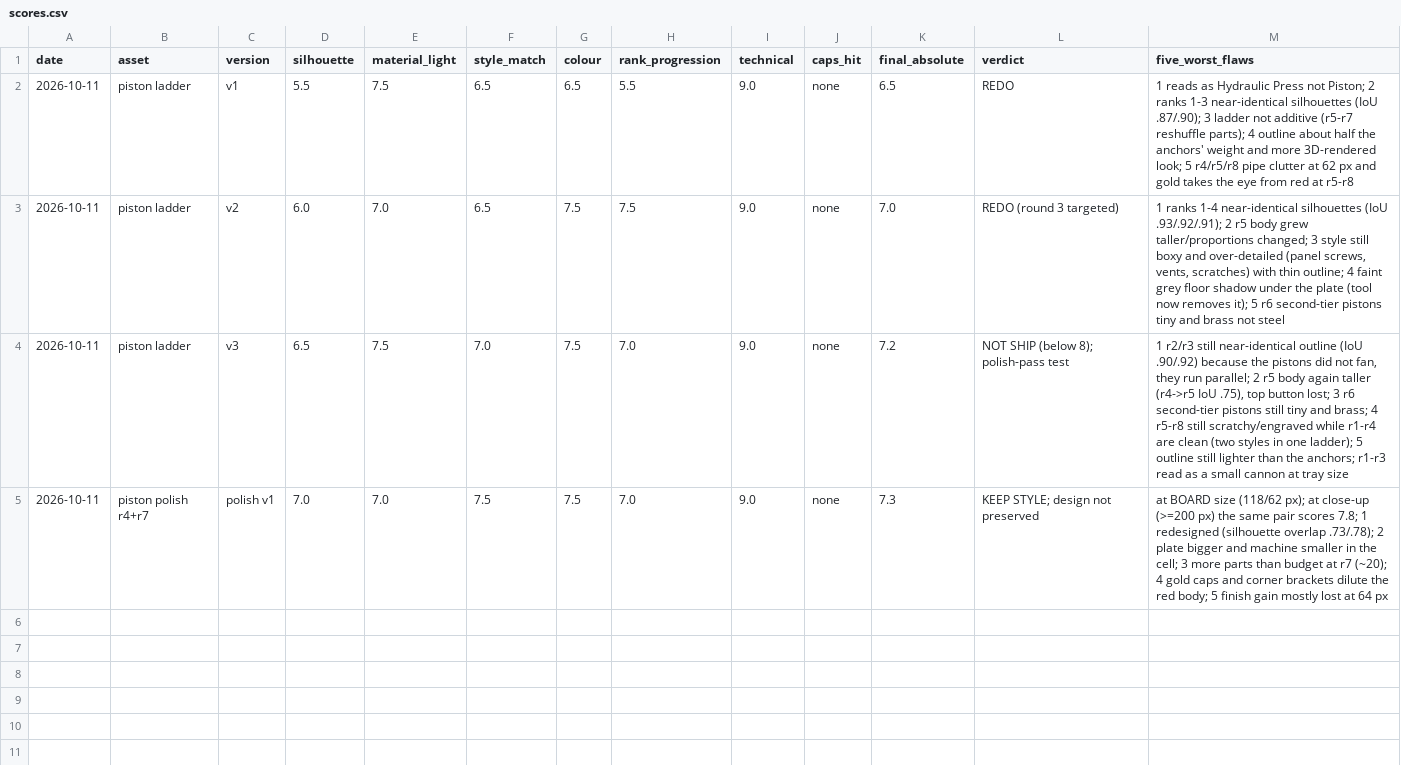
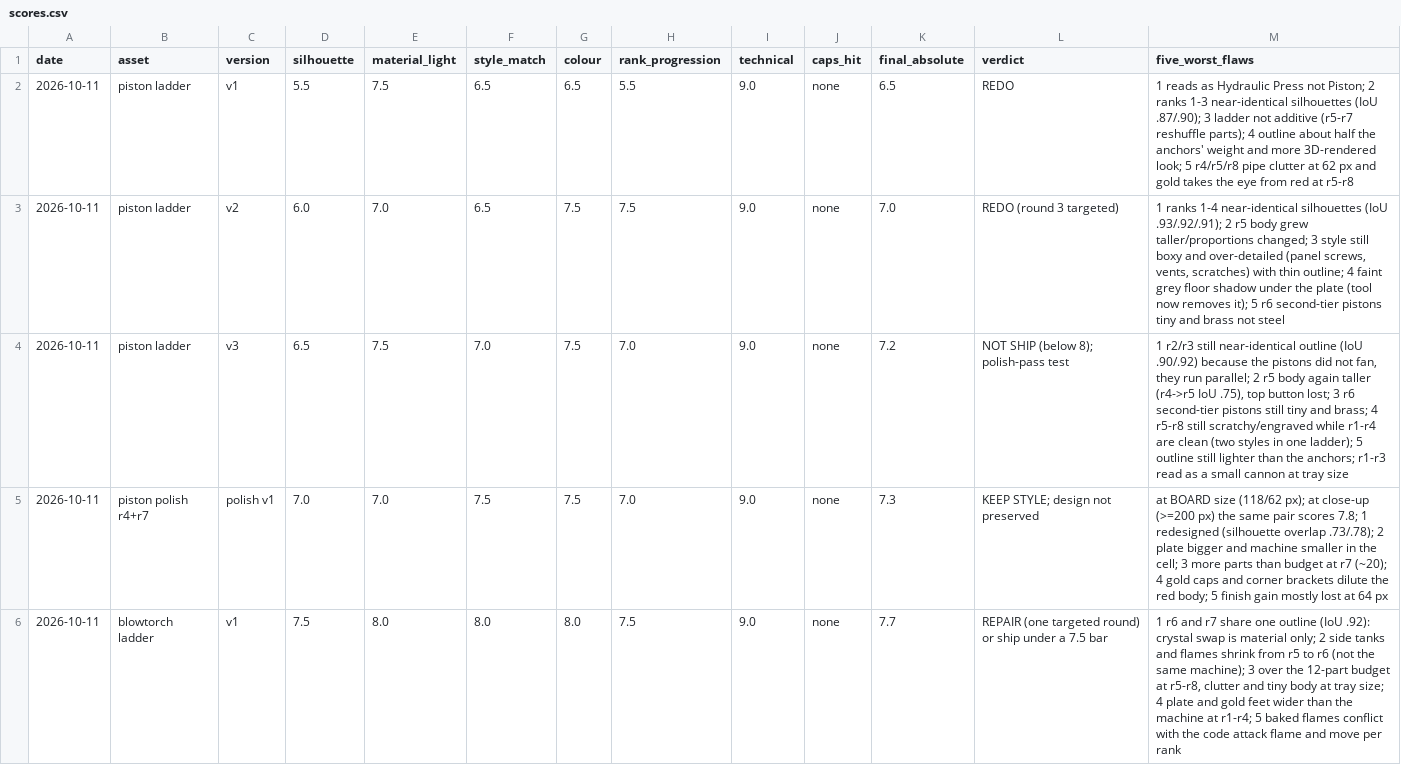
Before and after one commit to idoggk/one-more-merge, a CSV file: art-candidates/asset-program/scores/scores.csv, drawn as a sheet; the diff names each change by its address in the sheet, - before the commit and + after, or states it on an @@ line.

```diff
--- a/art-candidates/asset-program/scores/scores.csv
+++ b/art-candidates/asset-program/scores/scores.csv
+row 6: 2026-10-11 | blowtorch ladder | v1 | 7.5 | 8.0 | 8.0 | 8.0 | 7.5 | 9.0 | none | 7.7 | REPAIR (one targeted round) or ship under a 7.5 bar | 1 r6 and r7 share one outline (IoU .92): crystal swap is material only; 2 side tanks and flames shrink from r5 to r6 (not the same machine); 3 over the 12-part budget at r5-r8, clutter and tiny body at tray size; 4 plate and gold feet wider than the machine at r1-r4; 5 baked flames conflict with the code attack flame and move per rank
```
Also changed, not shown: 17 other files.
